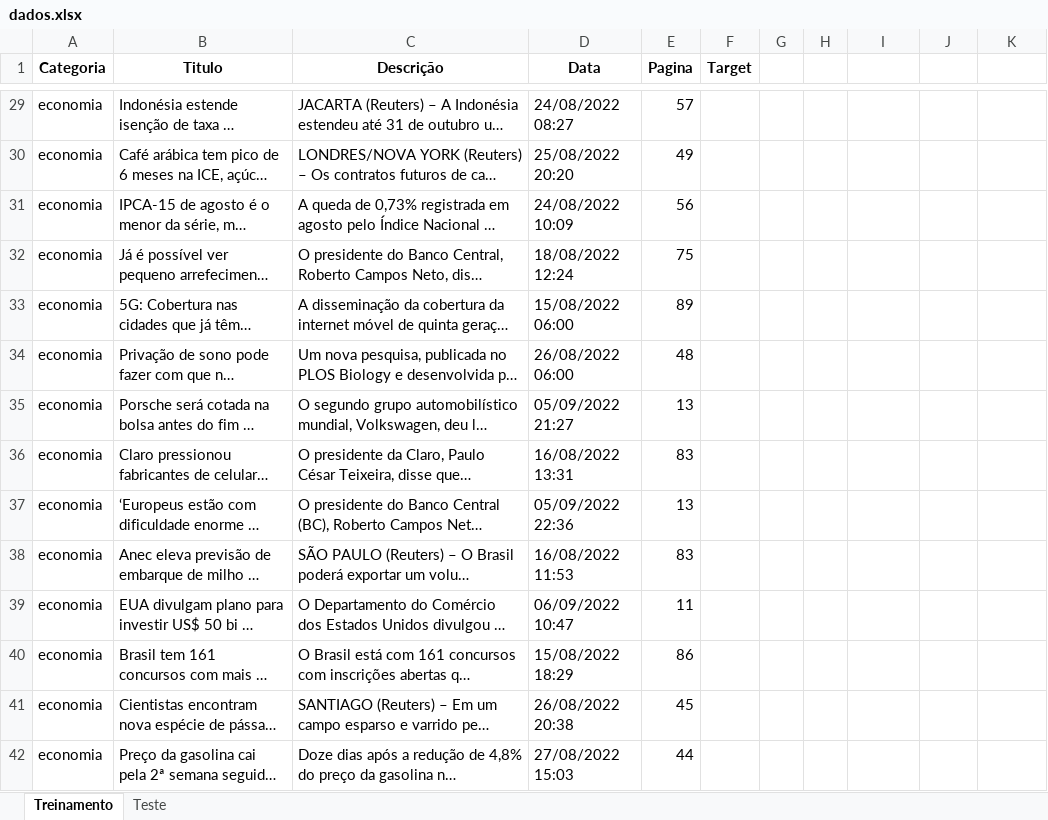
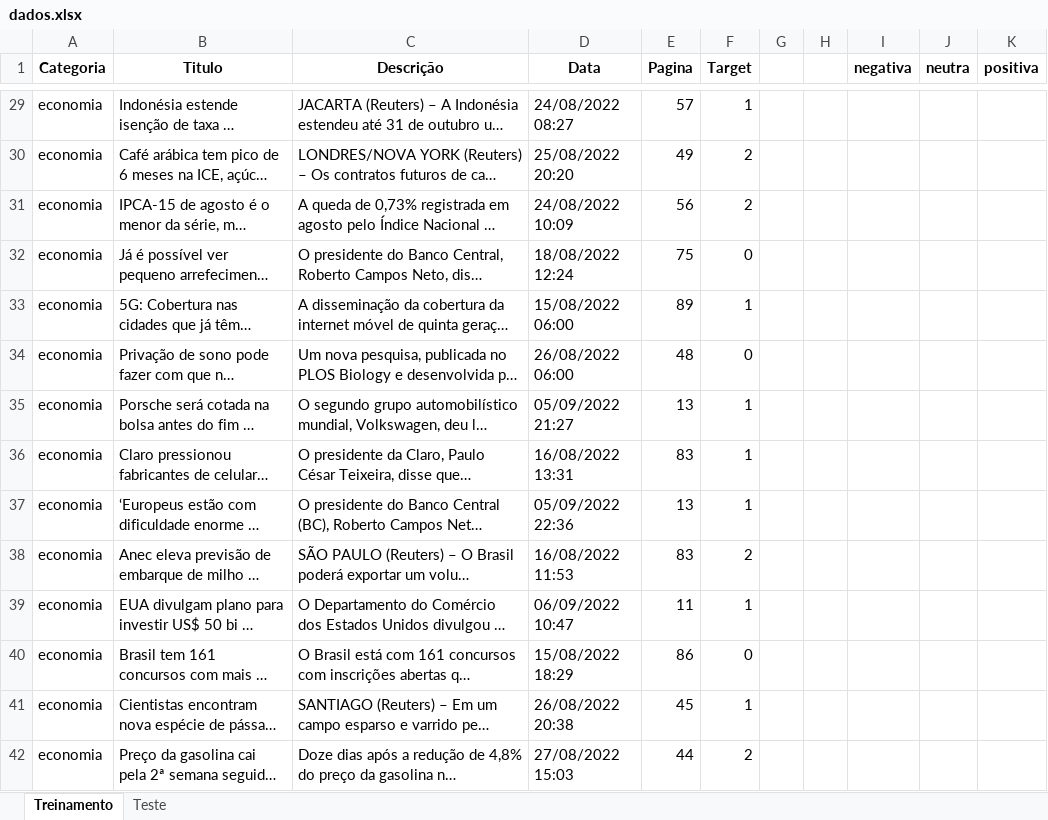
Before and after one commit to insper-classroom/22-2b-cd-p1-grupo_joaoogp, an Excel workbook: data/dados.xlsx, sheet Treinamento, drawn as a sheet; only a part is shown, gaps mark what is left out; long unchanged cells end in …; values as stored, in another font and other column widths than the file's, no borders; the diff covers the shown part only; the diff names each change by its address in the sheet, - before the commit and + after, or states it on an @@ line.

Commit message:
Definição de Target e preenchimento da coluna

```diff
--- a/data/dados.xlsx (sheet Treinamento)
+++ b/data/dados.xlsx (sheet Treinamento)
-I1: (empty)
+I1: negativa
-J1: (empty)
+J1: neutra
-K1: (empty)
+K1: positiva
-F29 (Target): (empty)
+F29 (Target): 1
-F30:F31 (Target): (empty)
+F30:F31 (Target): 2
-F32 (Target): (empty)
+F32 (Target): 0
-F33 (Target): (empty)
+F33 (Target): 1
-F34 (Target): (empty)
+F34 (Target): 0
-F35:F37 (Target): (empty)
+F35:F37 (Target): 1
-F38 (Target): (empty)
+F38 (Target): 2
-F39 (Target): (empty)
+F39 (Target): 1
-F40 (Target): (empty)
+F40 (Target): 0
-F41 (Target): (empty)
+F41 (Target): 1
-F42 (Target): (empty)
+F42 (Target): 2
```
Also changed, not shown: 391 edited cells elsewhere in this sheet.
